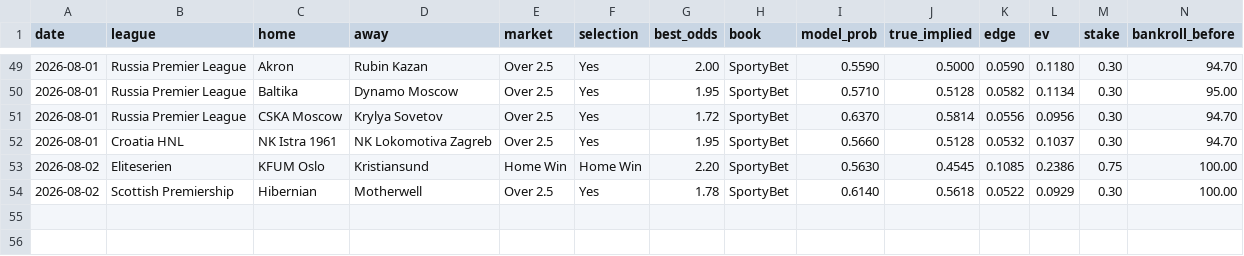
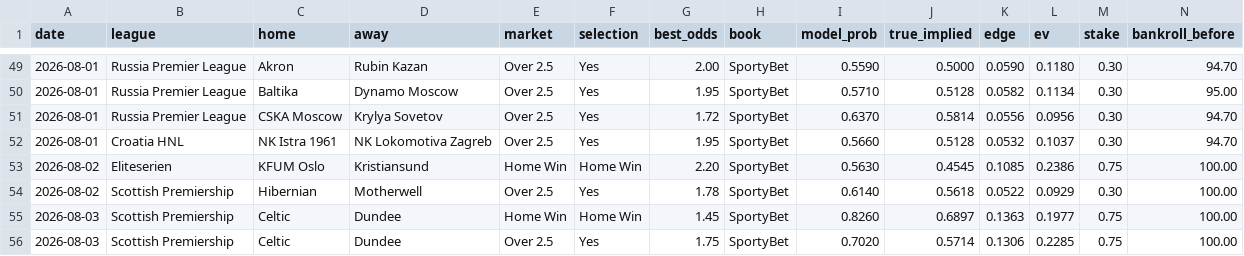
Before and after one commit to juniorjasper047-lang/football-betting-model, a CSV file: data/tracker.csv, drawn as a sheet; only a part is shown, gaps mark what is left out; rows hold the shown columns only; the diff names each change by its address in the sheet, - before the commit and + after, or states it on an @@ line.

Commit message:
Settle 2026-08-03 picks: 1W-1L (-0.41u). Celtic 1-0 Dundee. Bankroll 99.59.

```diff
--- a/data/tracker.csv
+++ b/data/tracker.csv
+row 55: 2026-08-03 | Scottish Premiership | Celtic | Dundee | Home Win | Home Win | 1.45 | SportyBet | 0.8260 | 0.6897 | 0.1363 | 0.1977 | 0.75 | 100.00
+row 56: 2026-08-03 | Scottish Premiership | Celtic | Dundee | Over 2.5 | Yes | 1.75 | SportyBet | 0.7020 | 0.5714 | 0.1306 | 0.2285 | 0.75 | 100.00
```
